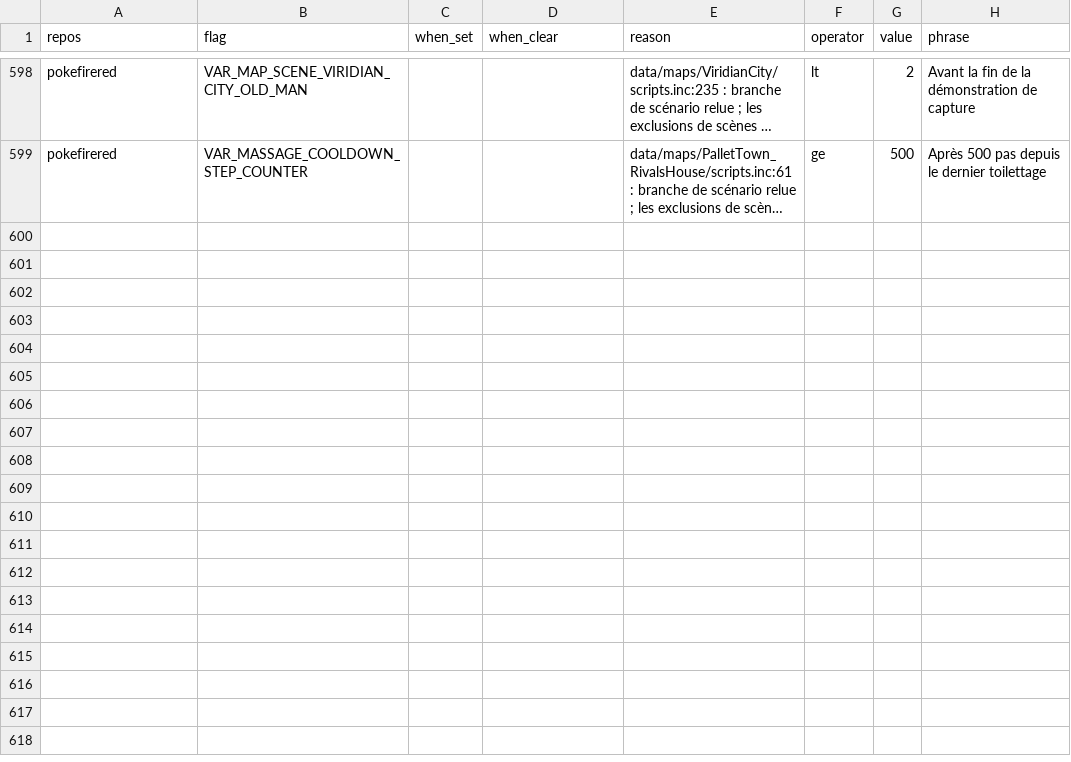
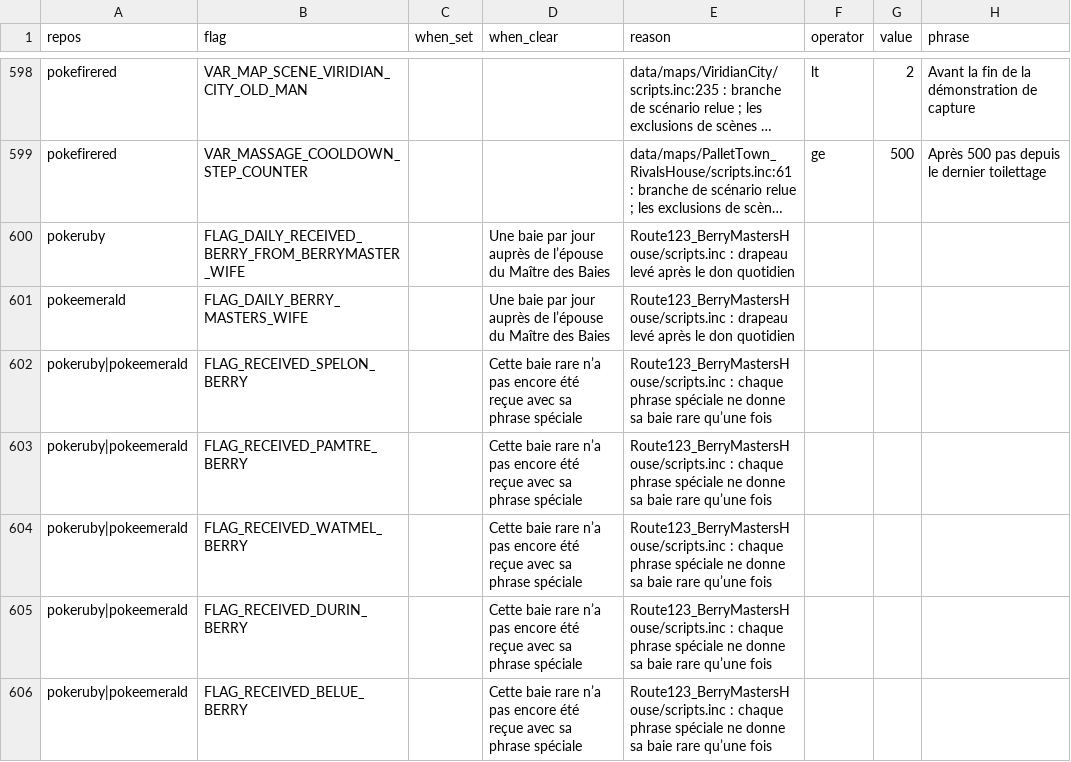
Before and after one commit to sargo22341-prog/pokmaps, a CSV file: tools/data/story_events.csv, drawn as a sheet; only a part is shown, gaps mark what is left out; long unchanged cells end in …; the diff names each change by its address in the sheet, - before the commit and + after, or states it on an @@ line.

```diff
--- a/tools/data/story_events.csv
+++ b/tools/data/story_events.csv
+row 600: pokeruby | FLAG_DAILY_RECEIVED_BERRY_FROM_BERRYMASTER_WIFE |  | Une baie par jour auprès de l’épouse du Maître des Baies | Route123_BerryMastersHouse/scripts.inc : drapeau levé après le don quotidien
+row 601: pokeemerald | FLAG_DAILY_BERRY_MASTERS_WIFE |  | Une baie par jour auprès de l’épouse du Maître des Baies | Route123_BerryMastersHouse/scripts.inc : drapeau levé après le don quotidien
+row 602: pokeruby|pokeemerald | FLAG_RECEIVED_SPELON_BERRY |  | Cette baie rare n’a pas encore été reçue avec sa phrase spéciale | Route123_BerryMastersHouse/scripts.inc : chaque phrase spéciale ne donne sa baie rare qu’une fois
+row 603: pokeruby|pokeemerald | FLAG_RECEIVED_PAMTRE_BERRY |  | Cette baie rare n’a pas encore été reçue avec sa phrase spéciale | Route123_BerryMastersHouse/scripts.inc : chaque phrase spéciale ne donne sa baie rare qu’une fois
+row 604: pokeruby|pokeemerald | FLAG_RECEIVED_WATMEL_BERRY |  | Cette baie rare n’a pas encore été reçue avec sa phrase spéciale | Route123_BerryMastersHouse/scripts.inc : chaque phrase spéciale ne donne sa baie rare qu’une fois
+row 605: pokeruby|pokeemerald | FLAG_RECEIVED_DURIN_BERRY |  | Cette baie rare n’a pas encore été reçue avec sa phrase spéciale | Route123_BerryMastersHouse/scripts.inc : chaque phrase spéciale ne donne sa baie rare qu’une fois
+row 606: pokeruby|pokeemerald | FLAG_RECEIVED_BELUE_BERRY |  | Cette baie rare n’a pas encore été reçue avec sa phrase spéciale | Route123_BerryMastersHouse/scripts.inc : chaque phrase spéciale ne donne sa baie rare qu’une fois
```
Also changed, not shown: tools/data/retroachievements/gen3_fr.csv, 40 other files.
